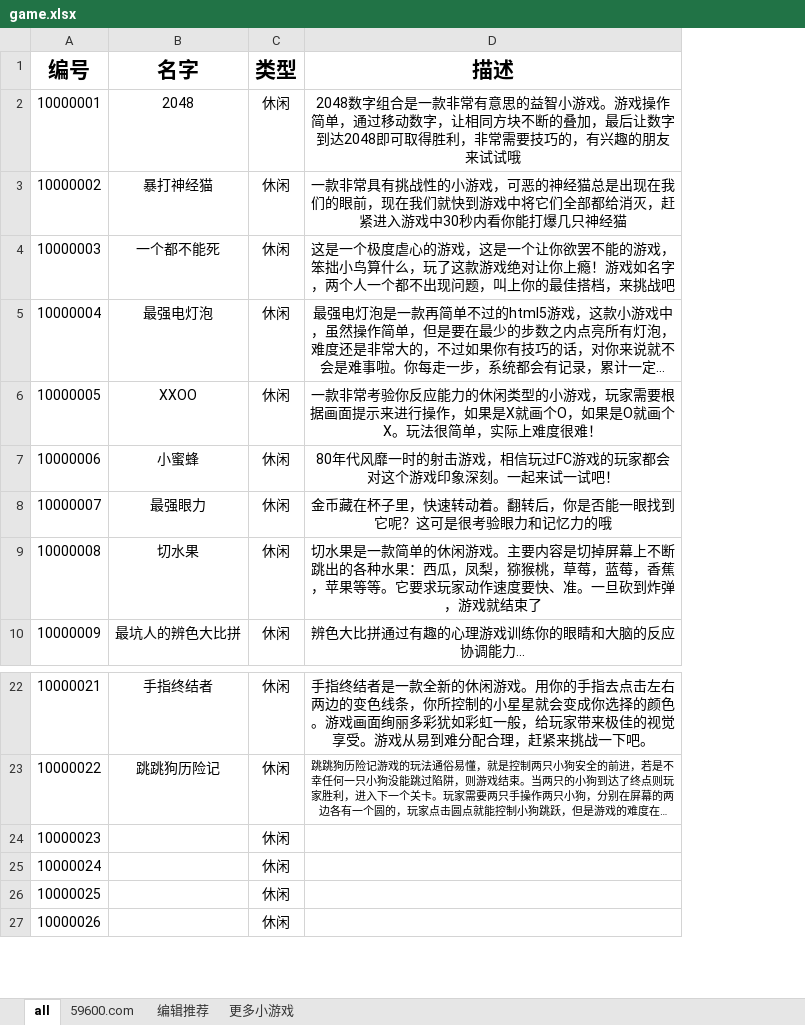
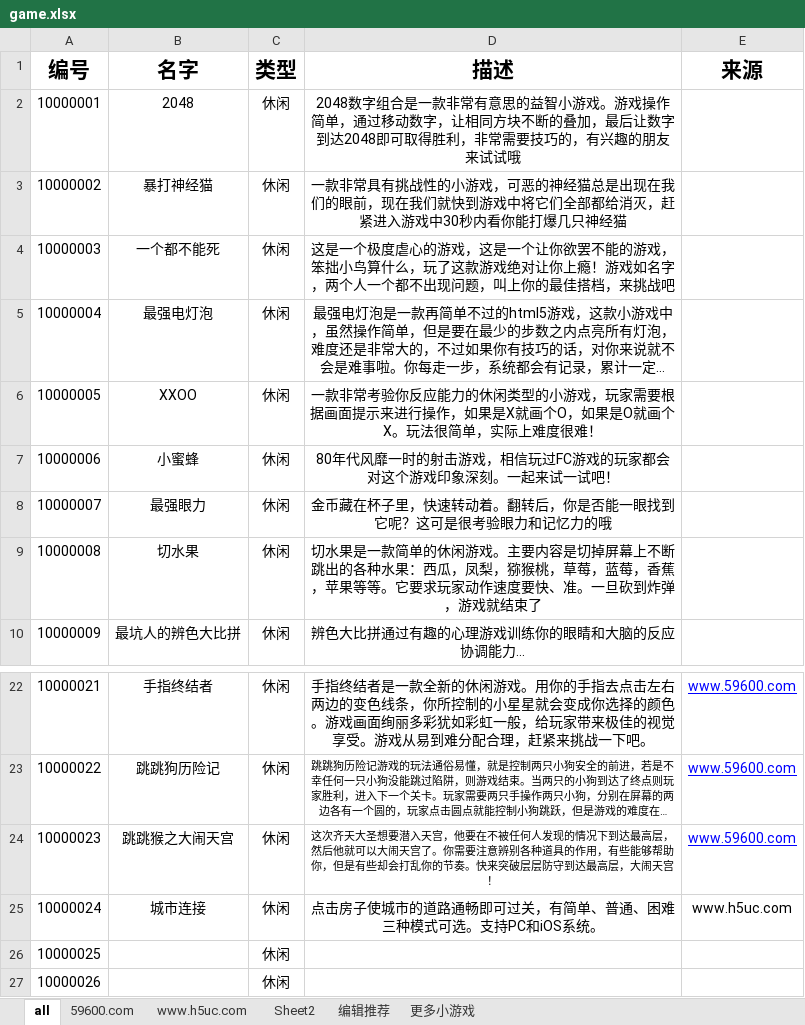
Before and after one commit to vilex/old-game-site, an Excel workbook: ____manager/docs/game.xlsx, sheet all, drawn as a sheet; only a part is shown, gaps mark what is left out; long unchanged cells end in …; values as stored, in another font and other column widths than the file's, no borders; charts and pictures not drawn; the diff names each change by its address in the sheet, - before the commit and + after, or states it on an @@ line.

```diff
--- a/____manager/docs/game.xlsx (sheet all)
+++ b/____manager/docs/game.xlsx (sheet all)
+sheet tab: www.h5uc.com
+sheet tab: Sheet2
+column E (来源), rows 22-25: www.59600.com | www.59600.com | www.59600.com | www.h5uc.com
-B24 (名字): (empty)
+B24 (名字): 跳跳猴之大闹天宫
-D24 (描述): (empty)
+D24 (描述): 这次齐天大圣想要潜入天宫，他要在不被任何人发现的情况下到达最高层，然后他就可以大闹天宫了。你需要注意辨别各种道具的作用，有些能够帮助你，但是有些却会打乱你的节奏。快来突破层层防守到达最高层，大闹天宫！
-B25 (名字): (empty)
+B25 (名字): 城市连接
-D25 (描述): (empty)
+D25 (描述): 点击房子使城市的道路通畅即可过关，有简单、普通、困难三种模式可选。支持PC和iOS系统。
```
Also changed, not shown: 42 other files.
